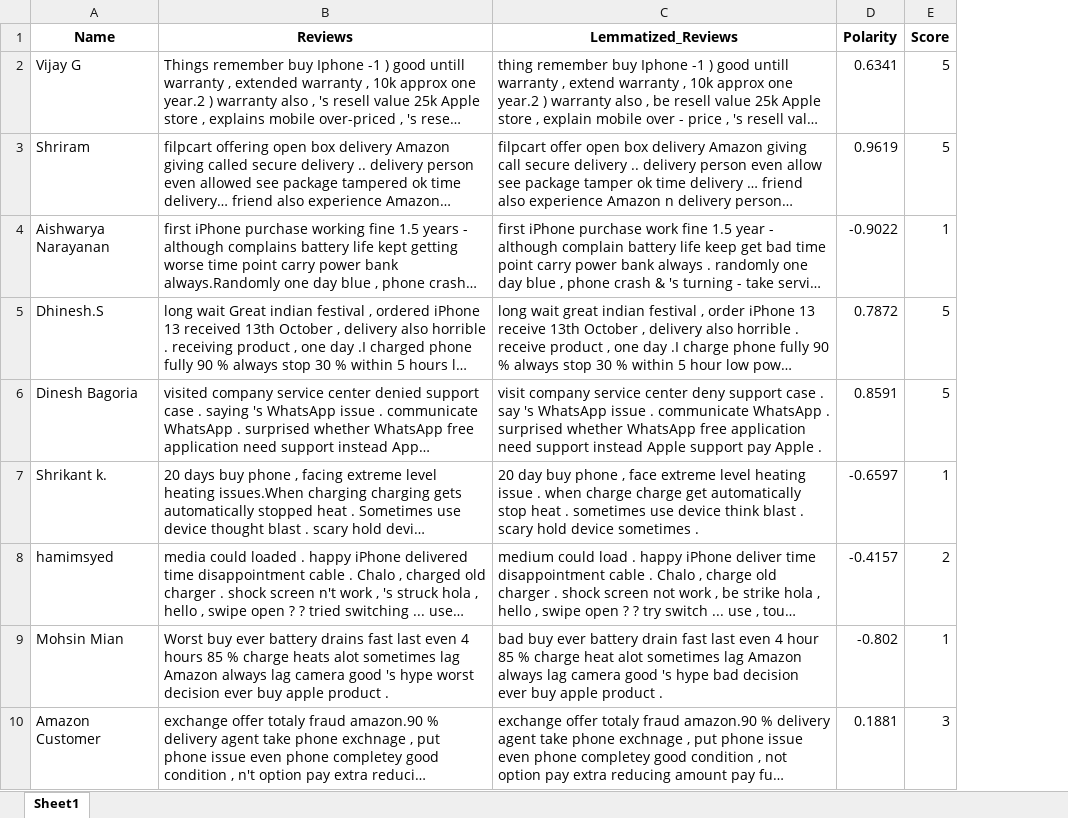
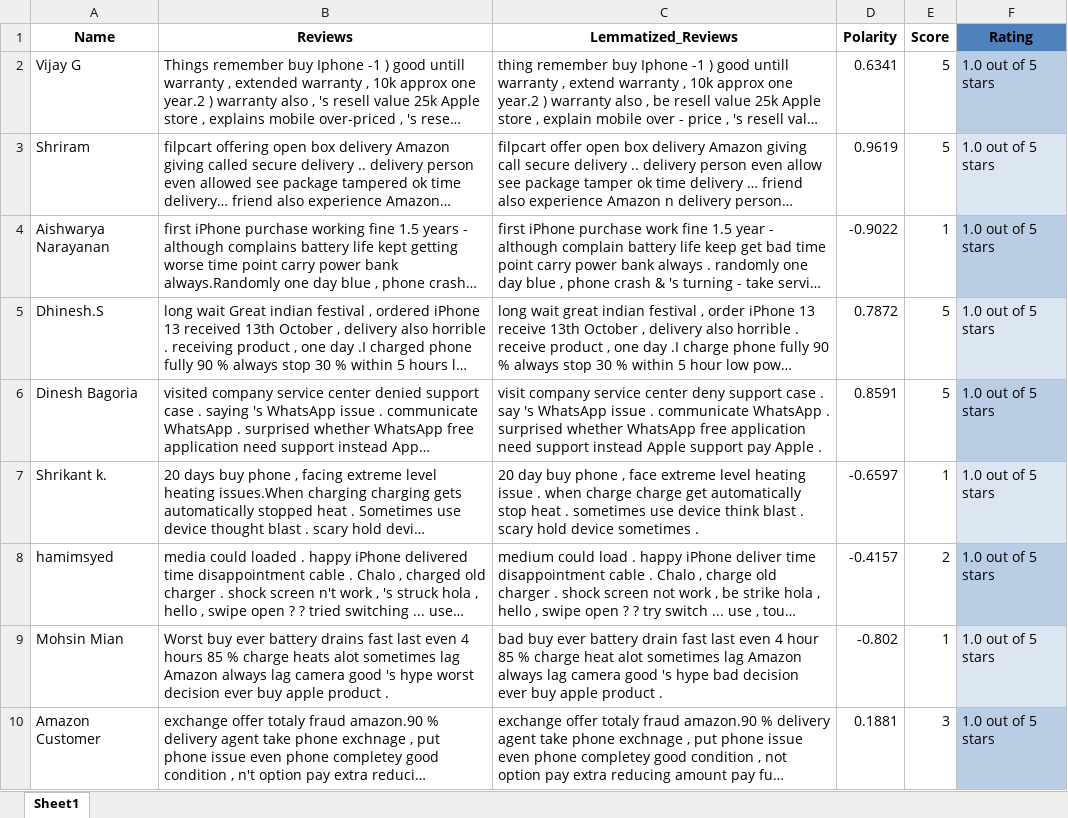
Before and after one commit to harithaanupindi/Amazon-Scraper-Sentiment-Analysis, an Excel workbook: amazon_reviews_preprocessed.xlsx, sheet Sheet1, drawn as a sheet; only a part is shown; long unchanged cells end in …; values as stored, in another font and other column widths than the file's, no borders; table styles not drawn; the diff names each change by its address in the sheet, - before the commit and + after, or states it on an @@ line.

Commit message:
Add files via upload

```diff
--- a/amazon_reviews_preprocessed.xlsx (sheet Sheet1)
+++ b/amazon_reviews_preprocessed.xlsx (sheet Sheet1)
+column F (Rating), rows 2-10: all 1.0 out of 5 stars
```
